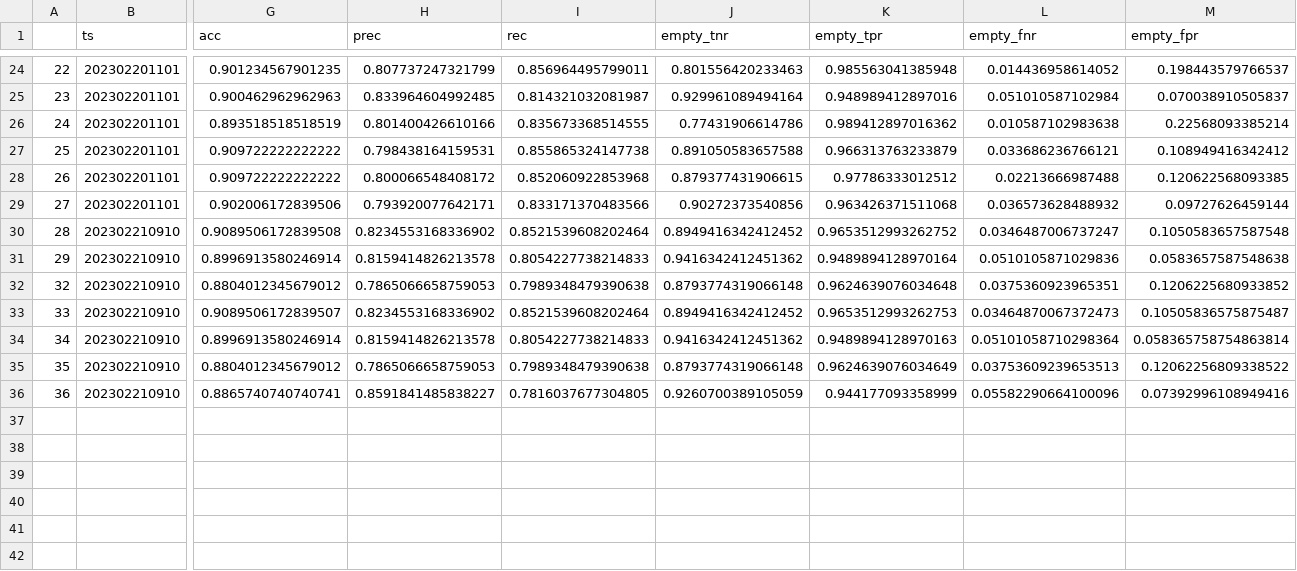
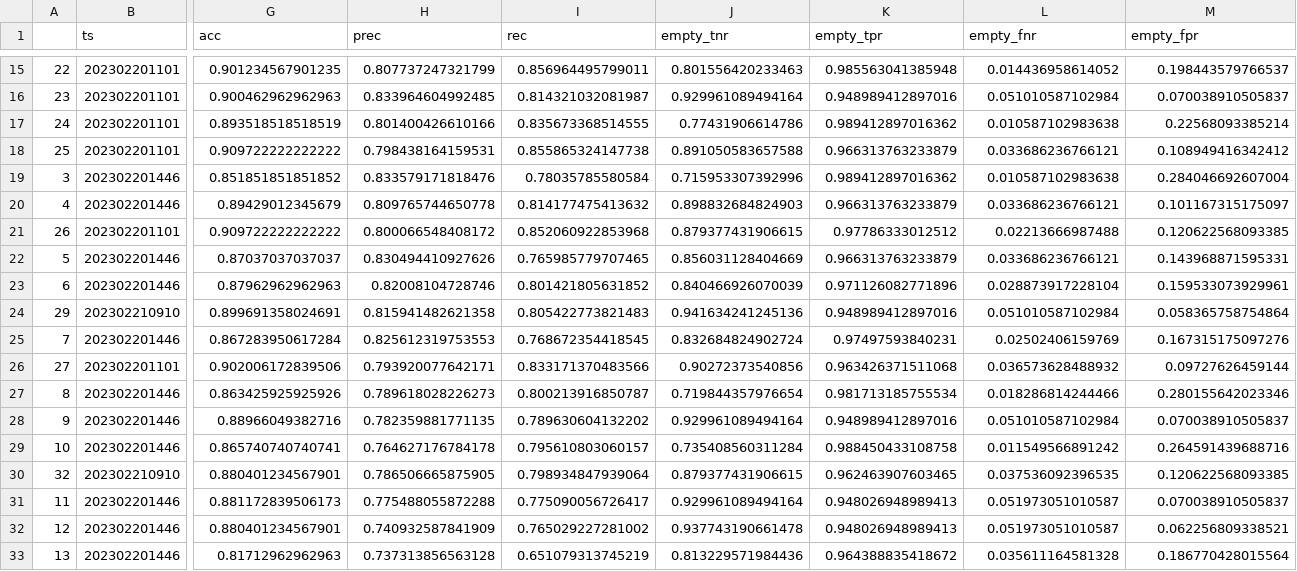
Before and after one commit to slds-lmu/wildlife-experiments, a CSV file: results/results_tuning_archive.csv, drawn as a sheet; only a part is shown, gaps mark what is left out; removed rows and columns are numbered as before the commit, all else as after; rows hold the shown columns only; the diff covers the shown part only; the diff names each change by its address in the sheet, - before the commit and + after, or states it on an @@ line.

```diff
--- a/results/results_tuning_archive.csv
+++ b/results/results_tuning_archive.csv
@@ row 5 moved to row 19: 3 @@
@@ row 6 moved to row 20: 4 @@
@@ row 7 moved to row 22: 5 @@
@@ row 8 moved to row 23: 6 @@
+row 24: 29 | 202302210910 | 0.899691358024691 | 0.815941482621358 | 0.805422773821483 | 0.941634241245136 | 0.948989412897016 | 0.051010587102984 | 0.058365758754864
@@ row 9 moved to row 25: 7 @@
-row 30: 28 | 202302210910 | 0.9089506172839508 | 0.8234553168336902 | 0.8521539608202464 | 0.8949416342412452 | 0.9653512993262752 | 0.0346487006737247 | 0.1050583657587548
-row 31: 29 | 202302210910 | 0.8996913580246914 | 0.8159414826213578 | 0.8054227738214833 | 0.9416342412451362 | 0.9489894128970164 | 0.0510105871029836 | 0.0583657587548638
@@ row 10 moved to row 27: 8 @@
@@ row 11 moved to row 28: 9 @@
@@ row 12 moved to row 29: 10 @@
-G30 (acc): 0.8804012345679012
+G30 (acc): 0.880401234567901
-H30 (prec): 0.7865066658759053
+H30 (prec): 0.786506665875905
-I30 (rec): 0.7989348479390638
+I30 (rec): 0.798934847939064
-J30 (empty_tnr): 0.8793774319066148
+J30 (empty_tnr): 0.879377431906615
-K30 (empty_tpr): 0.9624639076034648
+K30 (empty_tpr): 0.962463907603465
-L30 (empty_fnr): 0.0375360923965351
+L30 (empty_fnr): 0.037536092396535
-M30 (empty_fpr): 0.1206225680933852
+M30 (empty_fpr): 0.120622568093385
-row 33: 33 | 202302210910 | 0.9089506172839507 | 0.8234553168336902 | 0.8521539608202464 | 0.8949416342412452 | 0.9653512993262753 | 0.03464870067372473 | 0.10505836575875487
-row 34: 34 | 202302210910 | 0.8996913580246914 | 0.8159414826213578 | 0.8054227738214833 | 0.9416342412451362 | 0.9489894128970163 | 0.05101058710298364 | 0.058365758754863814
-row 35: 35 | 202302210910 | 0.8804012345679012 | 0.7865066658759053 | 0.7989348479390638 | 0.8793774319066148 | 0.9624639076034649 | 0.03753609239653513 | 0.12062256809338522
-row 36: 36 | 202302210910 | 0.8865740740740741 | 0.8591841485838227 | 0.7816037677304805 | 0.9260700389105059 | 0.944177093358999 | 0.05582290664100096 | 0.07392996108949416
@@ row 13 moved to row 31: 11 @@
@@ row 14 moved to row 32: 12 @@
@@ row 15 moved to row 33: 13 @@
```
Also changed, not shown: 2 added rows and 2 moved rows elsewhere in this file, 1 other file.
